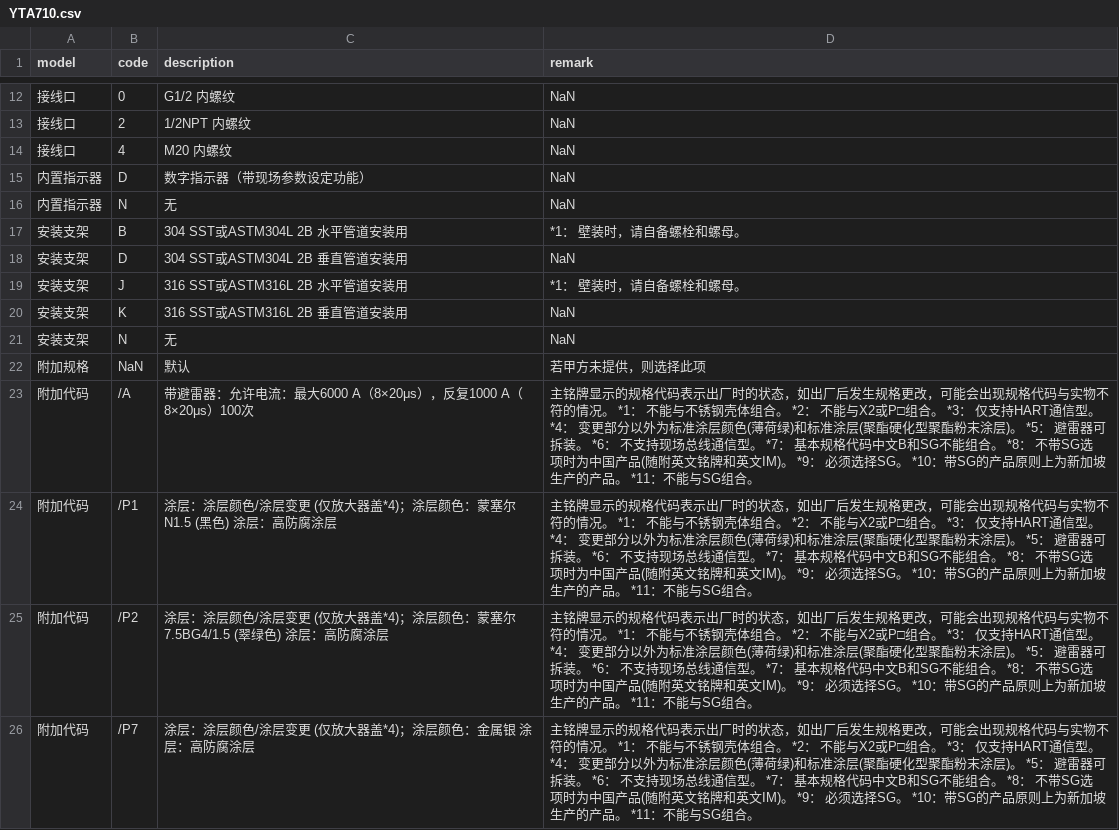
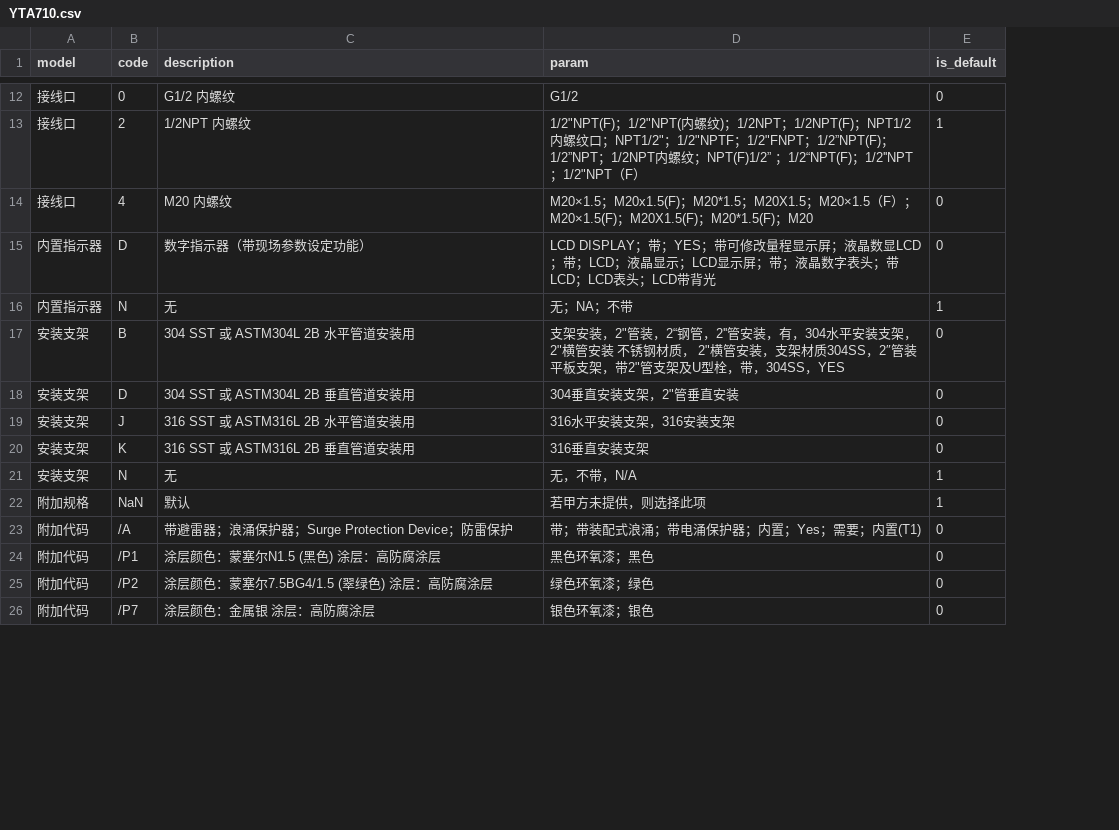
Before and after one commit to FiresJoeng/sensor_seg, a CSV file: libs/standard/transmitter/YTA710.csv, drawn as a sheet; only a part is shown, gaps mark what is left out; removed rows and columns are numbered as before the commit, all else as after; the diff covers the shown part only; the diff names each change by its address in the sheet, - before the commit and + after, or states it on an @@ line.

```diff
--- a/libs/standard/transmitter/YTA710.csv
+++ b/libs/standard/transmitter/YTA710.csv
-column D (remark), rows 12-26: NaN | NaN | NaN | NaN | NaN | *1： 壁装时，请自备螺栓和螺母。 | NaN | *1： 壁装时，请自备螺栓和螺母。 | NaN | NaN | 若甲方未提供，则选择此项 | 主铭牌显示的规格代码表示出厂时的状态，如出厂后发生规格更改，可能会出现规格代码与实物不符的情况。 *1： 不能与不锈钢壳体组合。 *2： 不能与X2或P□组合。 *3： 仅支持HART通信型。 *4： 变更部分以外为标准涂层颜色(薄荷绿)和标准涂层(聚酯硬化型聚酯粉末涂层)。 *5： 避雷器可拆装。 *6： 不支持现场总线通信型。 *7： 基本规格代码中文B和SG不能组合。 *8： 不带SG选项时为中国产品(随附英文铭牌和英文IM)。 *9： 必须选择SG。 *10：带SG的产品原则上为新加坡生产的产品。 *11：不能与SG组合。 | 主铭牌显示的规格代码表示出厂时的状态，如出厂后发生规格更改，可能会出现规格代码与实物不符的情况。 *1： 不能与不锈钢壳体组合。 *2： 不能与X2或P□组合。 *3： 仅支持HART通信型。 *4： 变更部分以外为标准涂层颜色(薄荷绿)和标准涂层(聚酯硬化型聚酯粉末涂层)。 *5： 避雷器可拆装。 *6： 不支持现场总线通信型。 *7： 基本规格代码中文B和SG不能组合。 *8： 不带SG选项时为中国产品(随附英文铭牌和英文IM)。 *9： 必须选择SG。 *10：带SG的产品原则上为新加坡生产的产品。 *11：不能与SG组合。 | 主铭牌显示的规格代码表示出厂时的状态，如出厂后发生规格更改，可能会出现规格代码与实物不符的情况。 *1： 不能与不锈钢壳体组合。 *2： 不能与X2或P□组合。 *3： 仅支持HART通信型。 *4： 变更部分以外为标准涂层颜色(薄荷绿)和标准涂层(聚酯硬化型聚酯粉末涂层)。 *5： 避雷器可拆装。 *6： 不支持现场总线通信型。 *7： 基本规格代码中文B和SG不能组合。 *8： 不带SG选项时为中国产品(随附英文铭牌和英文IM)。 *9： 必须选择SG。 *10：带SG的产品原则上为新加坡生产的产品。 *11：不能与SG组合。 | 主铭牌显示的规格代码表示出厂时的状态，如出厂后发生规格更改，可能会出现规格代码与实物不符的情况。 *1： 不能与不锈钢壳体组合。 *2： 不能与X2或P□组合。 *3： 仅支持HART通信型。 *4： 变更部分以外为标准涂层颜色(薄荷绿)和标准涂层(聚酯硬化型聚酯粉末涂层)。 *5： 避雷器可拆装。 *6： 不支持现场总线通信型。 *7： 基本规格代码中文B和SG不能组合。 *8： 不带SG选项时为中国产品(随附英文铭牌和英文IM)。 *9： 必须选择SG。 *10：带SG的产品原则上为新加坡生产的产品。 *11：不能与SG组合。
+column D (param), rows 12-26: G1/2 | 1/2"NPT(F)；1/2"NPT(内螺纹)；1/2NPT；1/2NPT(F)；NPT1/2内螺纹口；NPT1/2"；1/2"NPTF；1/2"FNPT；1/2”NPT(F)；1/2”NPT；1/2NPT内螺纹；NPT(F)1/2” ；1/2“NPT(F)；1/2''NPT；1/2"NPT（F） | M20×1.5；M20x1.5(F)；M20*1.5；M20X1.5；M20×1.5（F）；M20×1.5(F)；M20X1.5(F)；M20*1.5(F)；M20 | LCD DISPLAY；带；YES；带可修改量程显示屏；液晶数显LCD；带；LCD；液晶显示；LCD显示屏；带；液晶数字表头；带LCD；LCD表头；LCD带背光 | 无；NA；不带 | 支架安装，2"管装，2“钢管，2''管安装，有，304水平安装支架， 2"横管安装 不锈钢材质， 2"横管安装，支架材质304SS，2″管装平板支架，带2"管支架及U型栓，带，304SS，YES | 304垂直安装支架，2"管垂直安装 | 316水平安装支架，316安装支架 | 316垂直安装支架 | 无，不带，N/A | 若甲方未提供，则选择此项 | 带；带装配式浪涌；带电涌保护器；内置；Yes；需要；内置(T1) | 黑色环氧漆；黑色 | 绿色环氧漆；绿色 | 银色环氧漆；银色
+column E (is_default), rows 12-26: 0 | 1 | 0 | 0 | 1 | 0 | 0 | 0 | 0 | 1 | 1 | 0 | 0 | 0 | 0
-C17 (description): 304 SST或ASTM304L 2B 水平管道安装用
+C17 (description): 304 SST 或 ASTM304L 2B 水平管道安装用
-C18 (description): 304 SST或ASTM304L 2B 垂直管道安装用
+C18 (description): 304 SST 或 ASTM304L 2B 垂直管道安装用
-C19 (description): 316 SST或ASTM316L 2B 水平管道安装用
+C19 (description): 316 SST 或 ASTM316L 2B 水平管道安装用
-C20 (description): 316 SST或ASTM316L 2B 垂直管道安装用
+C20 (description): 316 SST 或 ASTM316L 2B 垂直管道安装用
-C23 (description): 带避雷器：允许电流：最大6000 A（8×20μs），反复1000 A（8×20μs）100次
+C23 (description): 带避雷器；浪涌保护器；Surge Protection Device；防雷保护
-C24 (description): 涂层：涂层颜色/涂层变更 (仅放大器盖*4)；涂层颜色：蒙塞尔N1.5 (黑色) 涂层：高防腐涂层
+C24 (description): 涂层颜色：蒙塞尔N1.5 (黑色) 涂层：高防腐涂层
-C25 (description): 涂层：涂层颜色/涂层变更 (仅放大器盖*4)；涂层颜色：蒙塞尔7.5BG4/1.5 (翠绿色) 涂层：高防腐涂层
+C25 (description): 涂层颜色：蒙塞尔7.5BG4/1.5 (翠绿色) 涂层：高防腐涂层
-C26 (description): 涂层：涂层颜色/涂层变更 (仅放大器盖*4)；涂层颜色：金属银 涂层：高防腐涂层
+C26 (description): 涂层颜色：金属银 涂层：高防腐涂层
```
Also changed, not shown: 11 edited cells elsewhere in this file, libs/standard/sensor/HR.csv, libs/standard/sensor/HZ.csv, 10 other files.
